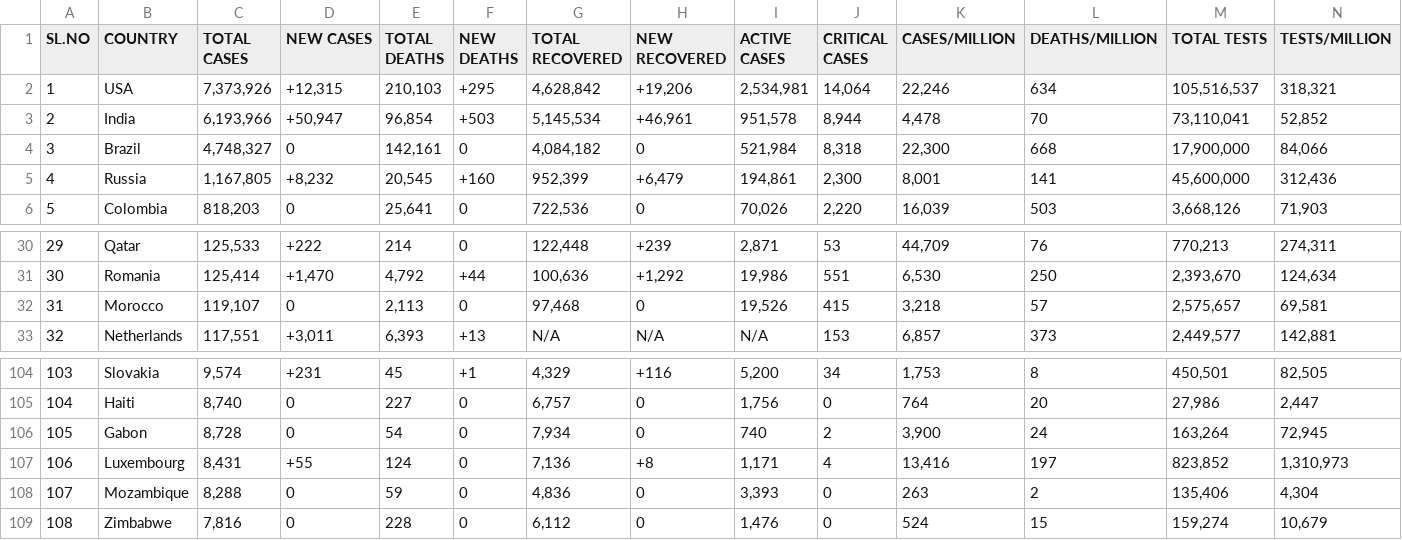
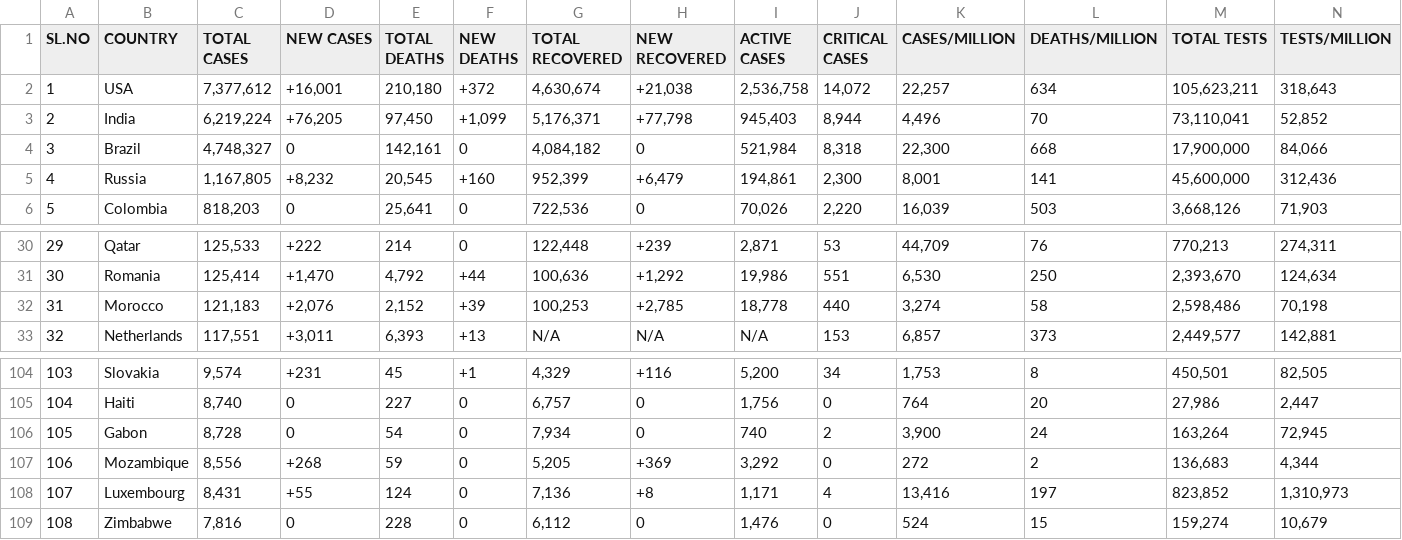
Before and after one commit to deb12378/CV-19, a CSV file: data.csv, drawn as a sheet; only a part is shown, gaps mark what is left out; removed rows and columns are numbered as before the commit, all else as after; rows hold the shown columns only; the diff covers the shown part only; the diff names each change by its address in the sheet, - before the commit and + after, or states it on an @@ line.

Commit message:
Updated data

```diff
--- a/data.csv
+++ b/data.csv
-C2 (TOTAL CASES): 7,373,926
+C2 (TOTAL CASES): 7,377,612
-D2 (NEW CASES): +12,315
+D2 (NEW CASES): +16,001
-E2 (TOTAL DEATHS): 210,103
+E2 (TOTAL DEATHS): 210,180
-F2 (NEW DEATHS): +295
+F2 (NEW DEATHS): +372
-G2 (TOTAL RECOVERED): 4,628,842
+G2 (TOTAL RECOVERED): 4,630,674
-H2 (NEW RECOVERED): +19,206
+H2 (NEW RECOVERED): +21,038
-I2 (ACTIVE CASES): 2,534,981
+I2 (ACTIVE CASES): 2,536,758
-J2 (CRITICAL CASES): 14,064
+J2 (CRITICAL CASES): 14,072
-K2 (CASES/MILLION): 22,246
+K2 (CASES/MILLION): 22,257
-M2 (TOTAL TESTS): 105,516,537
+M2 (TOTAL TESTS): 105,623,211
-N2 (TESTS/MILLION): 318,321
+N2 (TESTS/MILLION): 318,643
-C3 (TOTAL CASES): 6,193,966
+C3 (TOTAL CASES): 6,219,224
-D3 (NEW CASES): +50,947
+D3 (NEW CASES): +76,205
-E3 (TOTAL DEATHS): 96,854
+E3 (TOTAL DEATHS): 97,450
-F3 (NEW DEATHS): +503
+F3 (NEW DEATHS): +1,099
-G3 (TOTAL RECOVERED): 5,145,534
+G3 (TOTAL RECOVERED): 5,176,371
-H3 (NEW RECOVERED): +46,961
+H3 (NEW RECOVERED): +77,798
-I3 (ACTIVE CASES): 951,578
+I3 (ACTIVE CASES): 945,403
-K3 (CASES/MILLION): 4,478
+K3 (CASES/MILLION): 4,496
-C32 (TOTAL CASES): 119,107
+C32 (TOTAL CASES): 121,183
-D32 (NEW CASES): 0
+D32 (NEW CASES): +2,076
-E32 (TOTAL DEATHS): 2,113
+E32 (TOTAL DEATHS): 2,152
-F32 (NEW DEATHS): 0
+F32 (NEW DEATHS): +39
-G32 (TOTAL RECOVERED): 97,468
+G32 (TOTAL RECOVERED): 100,253
-H32 (NEW RECOVERED): 0
+H32 (NEW RECOVERED): +2,785
-I32 (ACTIVE CASES): 19,526
+I32 (ACTIVE CASES): 18,778
-J32 (CRITICAL CASES): 415
+J32 (CRITICAL CASES): 440
-K32 (CASES/MILLION): 3,218
+K32 (CASES/MILLION): 3,274
-L32 (DEATHS/MILLION): 57
+L32 (DEATHS/MILLION): 58
-M32 (TOTAL TESTS): 2,575,657
+M32 (TOTAL TESTS): 2,598,486
-N32 (TESTS/MILLION): 69,581
+N32 (TESTS/MILLION): 70,198
+row 107: 106 | Mozambique | 8,556 | +268 | 59 | 0 | 5,205 | +369 | 3,292 | 0 | 272 | 2 | 136,683 | 4,344
-A108 (SL.NO): 106
+A108 (SL.NO): 107
-row 108: 107 | Mozambique | 8,288 | 0 | 59 | 0 | 4,836 | 0 | 3,393 | 0 | 263 | 2 | 135,406 | 4,304
```
Also changed, not shown: 42 edited cells elsewhere in this file.
